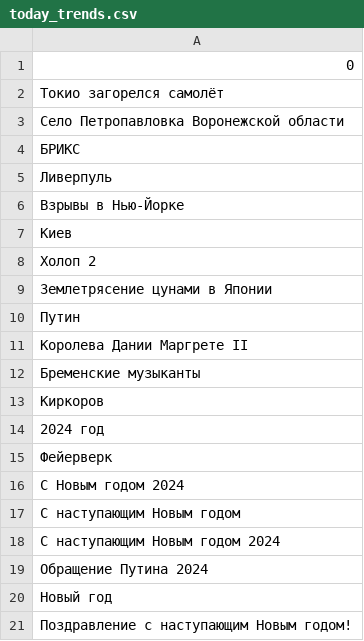
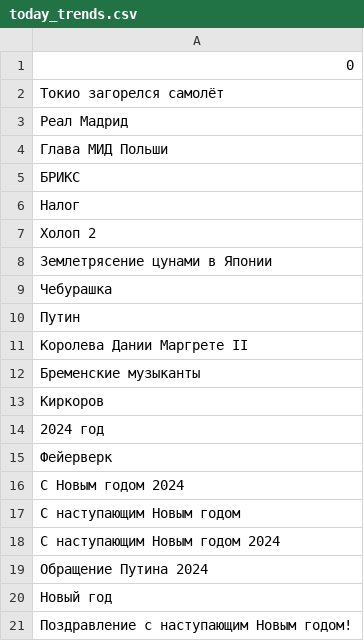
Before and after one commit to kupletist/seo, a CSV file: today_trends.csv, drawn as a sheet.

Commit message:
Добавлены файлы today_trends.csv / realtime_trends.csv

```diff
--- a/today_trends.csv
+++ b/today_trends.csv
@@ -2,9 +2,9 @@
 Токио загорелся самолёт
-Село Петропавловка Воронежской области
+Реал Мадрид
+Глава МИД Польши
 БРИКС
-Ливерпуль
-Взрывы в Нью-Йорке
-Киев
+Налог
 Холоп 2
 Землетрясение цунами в Японии
+Чебурашка
 Путин
```
Also changed, not shown: realtime_trends.csv.
